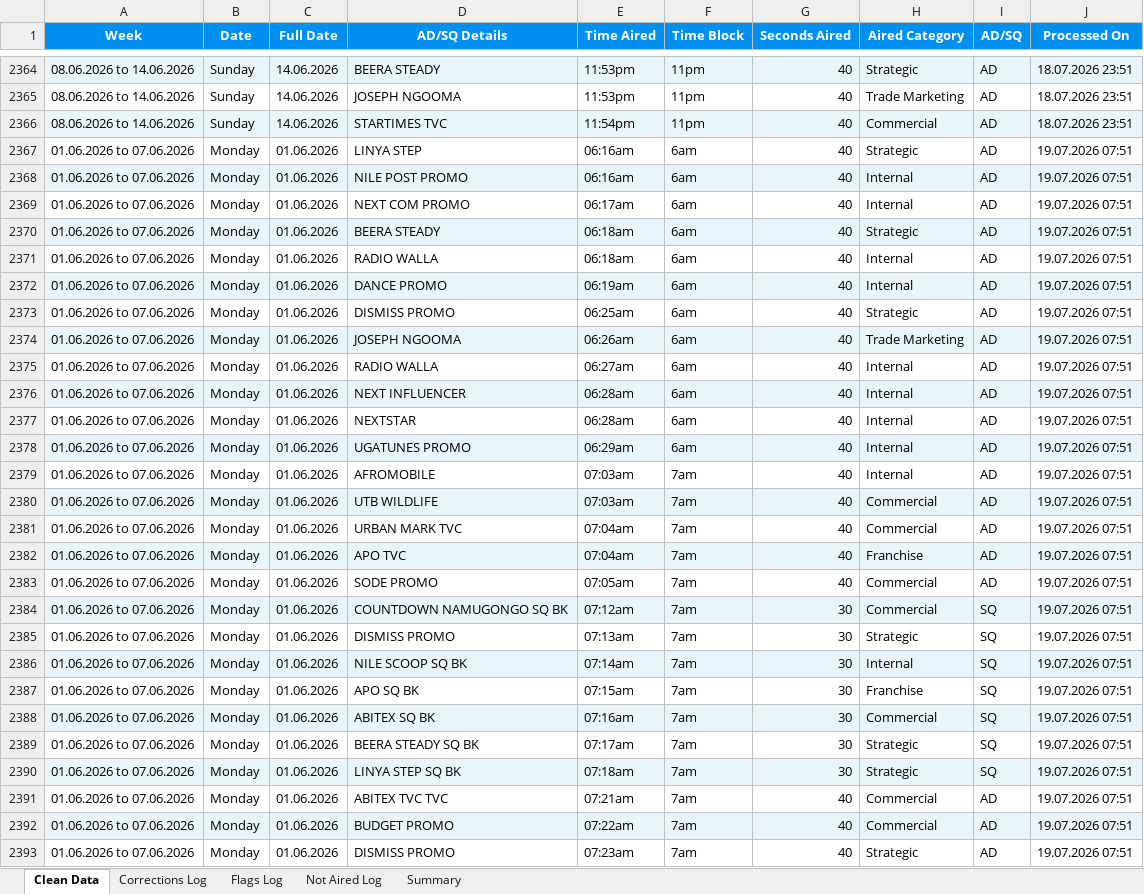
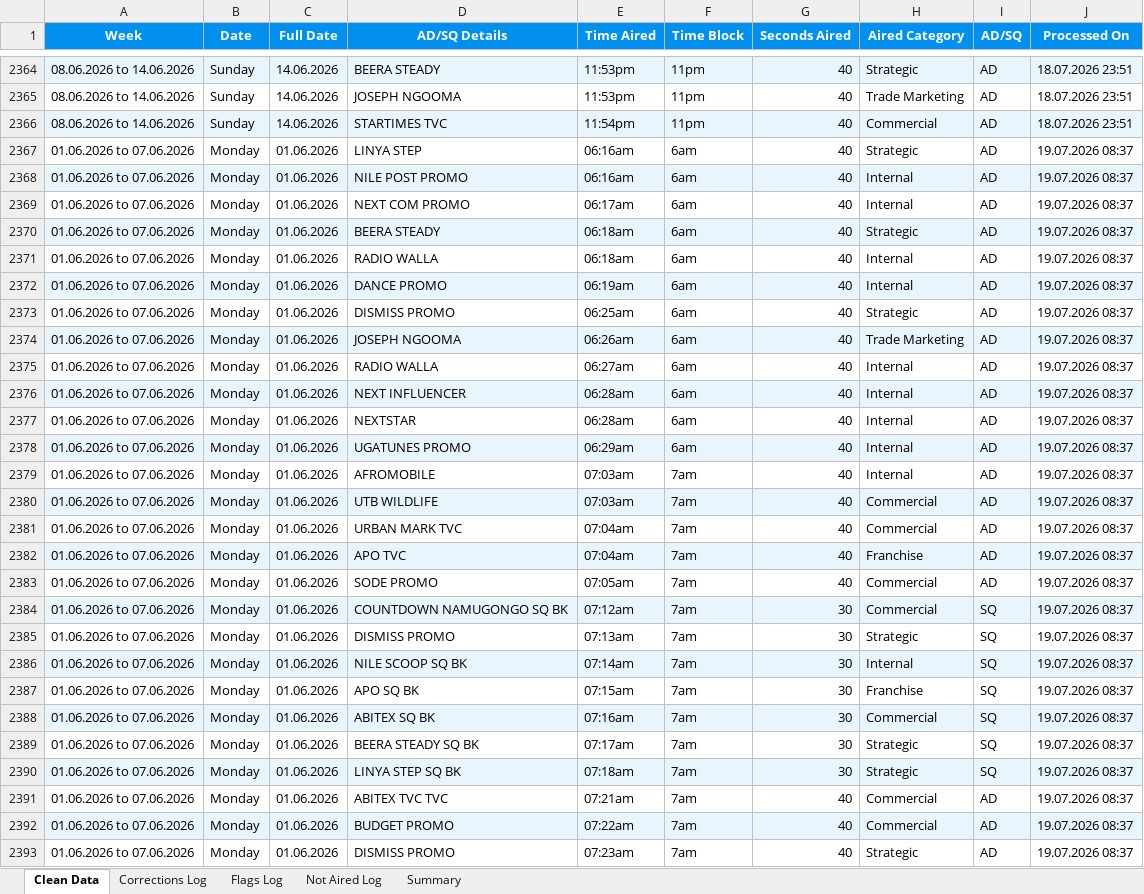
Before and after one commit to andrinawatsemba/AD-analysisV1.3, an Excel workbook: warehouse/warehouse.xlsx, sheet Clean Data, drawn as a sheet; only a part is shown, gaps mark what is left out; values as stored, in another font and other column widths than the file's, no borders; the diff covers the shown part only; the diff names each change by its address in the sheet, - before the commit and + after, or states it on an @@ line.

```diff
--- a/warehouse/warehouse.xlsx (sheet Clean Data)
+++ b/warehouse/warehouse.xlsx (sheet Clean Data)
-J2367:J2393 (Processed On): 19.07.2026 07:51
+J2367:J2393 (Processed On): 19.07.2026 08:37
```
Also changed, not shown: 1743 edited cells elsewhere in this sheet, sheet Not Aired Log, sheet Flags Log, sheet Summary, 3 other files.
